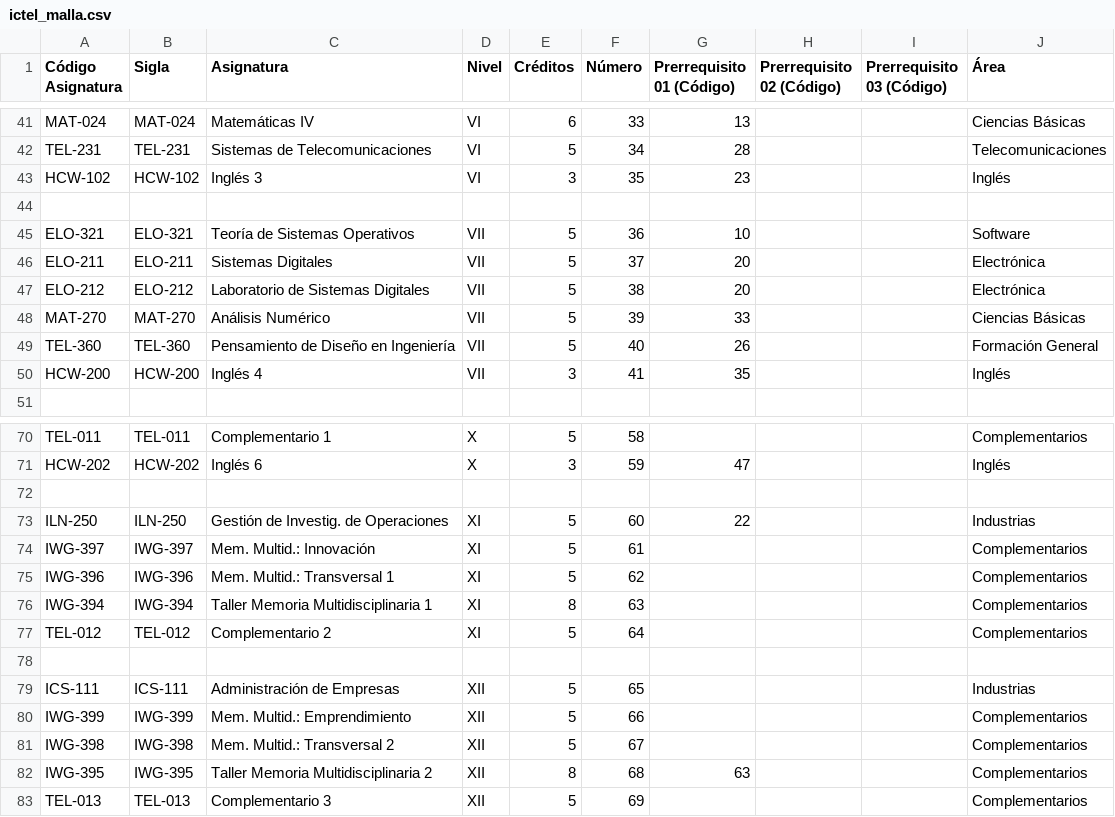
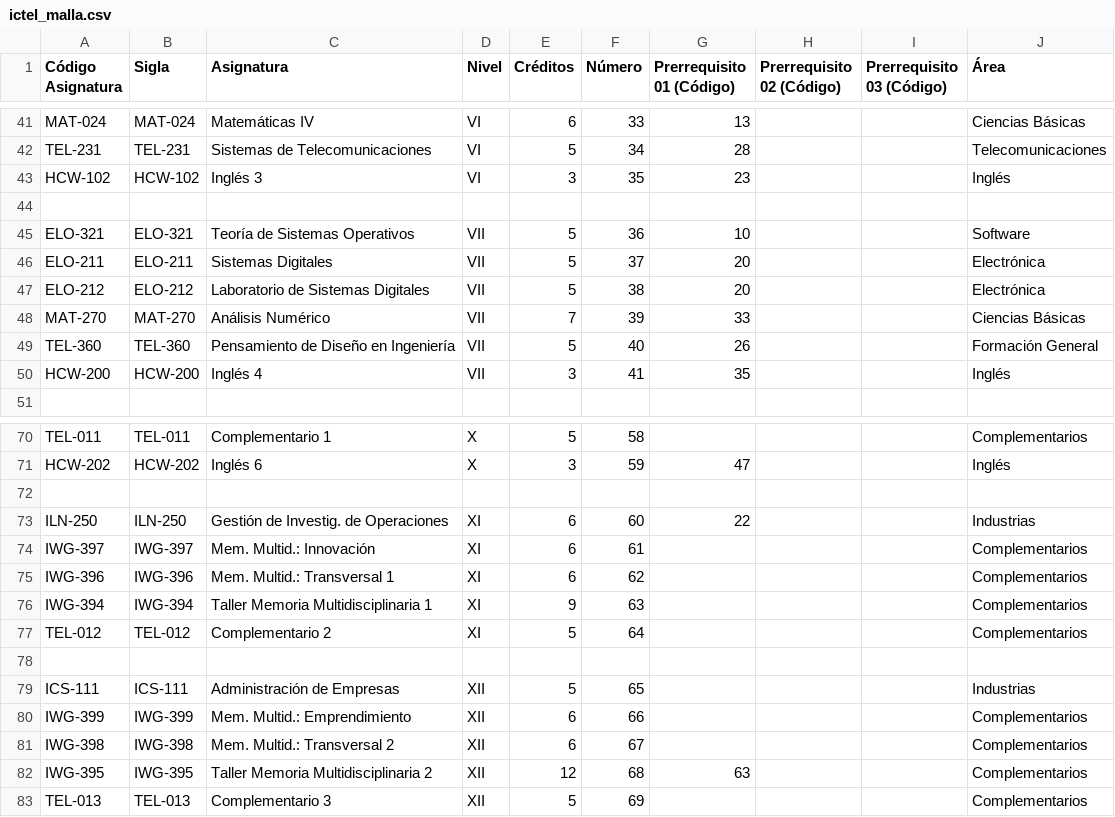
Before and after one commit to JeanAlexandreVergaraUSM/PartyPlanner, a CSV file: public/data/ictel_malla.csv, drawn as a sheet; only a part is shown, gaps mark what is left out.

Commit message:
Mejora calendario horario notas tema y sincronizacion de malla

```diff
--- a/public/data/ictel_malla.csv
+++ b/public/data/ictel_malla.csv
@@ -47,3 +47,3 @@ ELO-211;ELO-211;Sistemas Digitales;VII;5;37;20;;;Electrónica
 ELO-212;ELO-212;Laboratorio de Sistemas Digitales;VII;5;38;20;;;Electrónica
-MAT-270;MAT-270;Análisis Numérico;VII;5;39;33;;;Ciencias Básicas
+MAT-270;MAT-270;Análisis Numérico;VII;7;39;33;;;Ciencias Básicas
 TEL-360;TEL-360;Pensamiento de Diseño en Ingeniería;VII;5;40;26;;;Formación General
@@ -72,6 +72,6 @@ HCW-202;HCW-202;Inglés 6;X;3;59;47;;;Inglés
 
-ILN-250;ILN-250;Gestión de Investig. de Operaciones;XI;5;60;22;;;Industrias
-IWG-397;IWG-397;Mem. Multid.: Innovación;XI;5;61;;;;Complementarios
-IWG-396;IWG-396;Mem. Multid.: Transversal 1;XI;5;62;;;;Complementarios
-IWG-394;IWG-394;Taller Memoria Multidisciplinaria 1;XI;8;63;;;;Complementarios
+ILN-250;ILN-250;Gestión de Investig. de Operaciones;XI;6;60;22;;;Industrias
+IWG-397;IWG-397;Mem. Multid.: Innovación;XI;6;61;;;;Complementarios
+IWG-396;IWG-396;Mem. Multid.: Transversal 1;XI;6;62;;;;Complementarios
+IWG-394;IWG-394;Taller Memoria Multidisciplinaria 1;XI;9;63;;;;Complementarios
 TEL-012;TEL-012;Complementario 2;XI;5;64;;;;Complementarios
@@ -79,5 +79,5 @@ TEL-012;TEL-012;Complementario 2;XI;5;64;;;;Complementarios
 ICS-111;ICS-111;Administración de Empresas;XII;5;65;;;;Industrias
-IWG-399;IWG-399;Mem. Multid.: Emprendimiento;XII;5;66;;;;Complementarios
-IWG-398;IWG-398;Mem. Multid.: Transversal 2;XII;5;67;;;;Complementarios
-IWG-395;IWG-395;Taller Memoria Multidisciplinaria 2;XII;8;68;63;;;Complementarios
+IWG-399;IWG-399;Mem. Multid.: Emprendimiento;XII;6;66;;;;Complementarios
+IWG-398;IWG-398;Mem. Multid.: Transversal 2;XII;6;67;;;;Complementarios
+IWG-395;IWG-395;Taller Memoria Multidisciplinaria 2;XII;12;68;63;;;Complementarios
 TEL-013;TEL-013;Complementario 3;XII;5;69;;;;Complementarios
```
Also changed, not shown: 37 other files.
